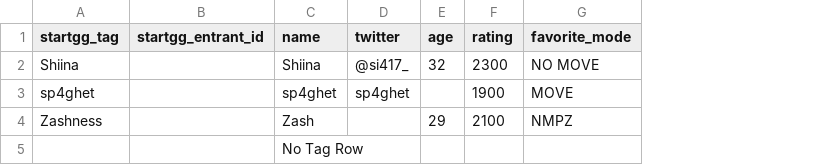
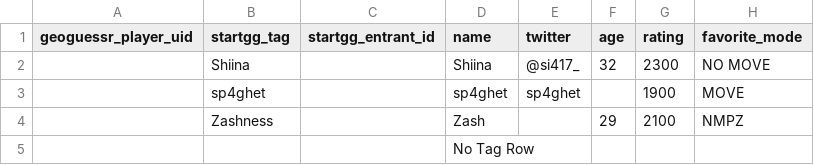
Before and after one commit to sp4ghet/rashinban2026-scripts, a CSV file: docs/sheet/samples/players-sample.csv, drawn as a sheet; only a part is shown; the diff names each change by its address in the sheet, - before the commit and + after, or states it on an @@ line.

```diff
--- a/docs/sheet/samples/players-sample.csv
+++ b/docs/sheet/samples/players-sample.csv
+column A (geoguessr_player_uid), empty
```
Also changed, not shown: 45 other files.
